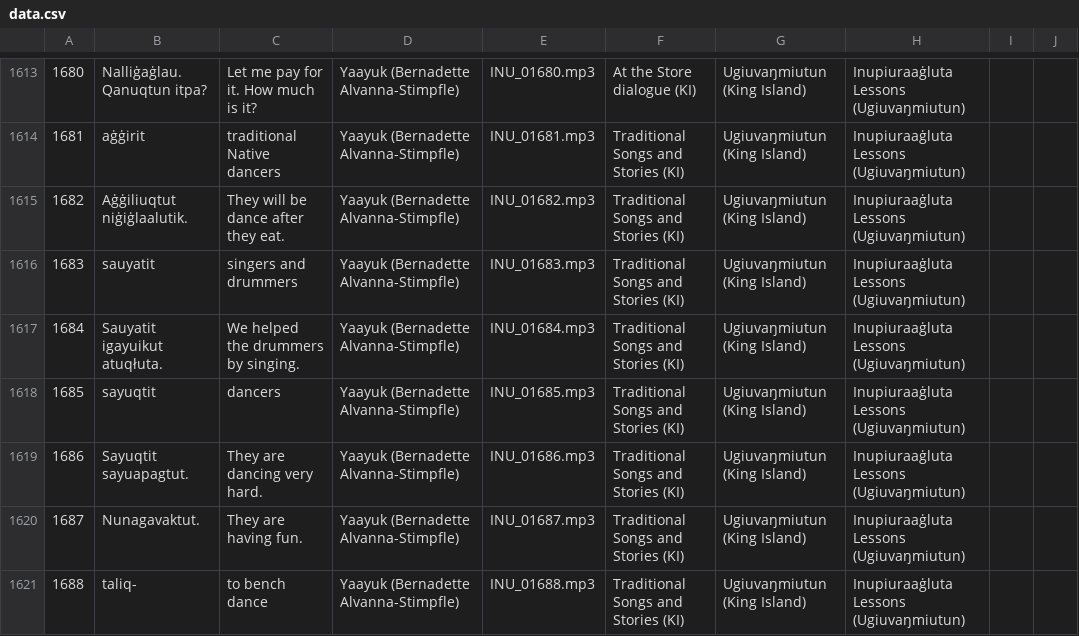
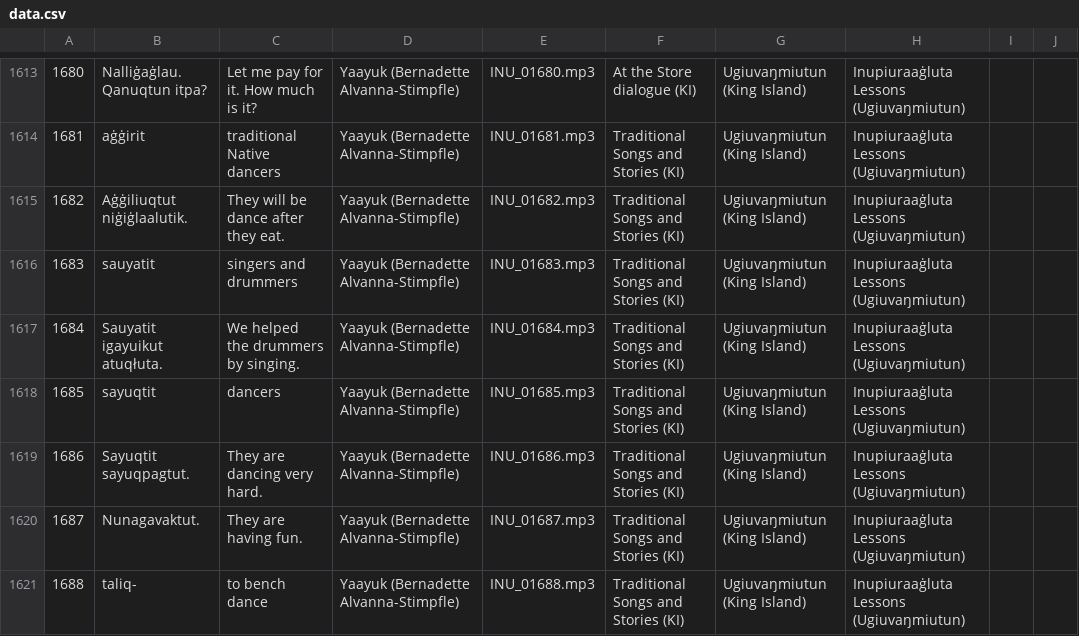
Before and after one commit to ilisaqativut/mtd-starter, a CSV file: data/data.csv, drawn as a sheet; only a part is shown, gaps mark what is left out.

Commit message:
Update data.csv

```diff
--- a/data/data.csv
+++ b/data/data.csv
@@ -1618,3 +1618,3 @@
 1685,sayuqtit,dancers,Yaayuk (Bernadette Alvanna-Stimpfle),INU_01685.mp3,Traditional Songs and Stories (KI),Ugiuvaŋmiutun (King Island),Inupiuraaġluta Lessons (Ugiuvaŋmiutun),,
-1686,Sayuqtit sayuapagtut. ,They are dancing very hard. ,Yaayuk (Bernadette Alvanna-Stimpfle),INU_01686.mp3,Traditional Songs and Stories (KI),Ugiuvaŋmiutun (King Island),Inupiuraaġluta Lessons (Ugiuvaŋmiutun),,
+1686,Sayuqtit sayuqpagtut. ,They are dancing very hard. ,Yaayuk (Bernadette Alvanna-Stimpfle),INU_01686.mp3,Traditional Songs and Stories (KI),Ugiuvaŋmiutun (King Island),Inupiuraaġluta Lessons (Ugiuvaŋmiutun),,
 1687,Nunagavaktut.,They are having fun.,Yaayuk (Bernadette Alvanna-Stimpfle),INU_01687.mp3,Traditional Songs and Stories (KI),Ugiuvaŋmiutun (King Island),Inupiuraaġluta Lessons (Ugiuvaŋmiutun),,
```
